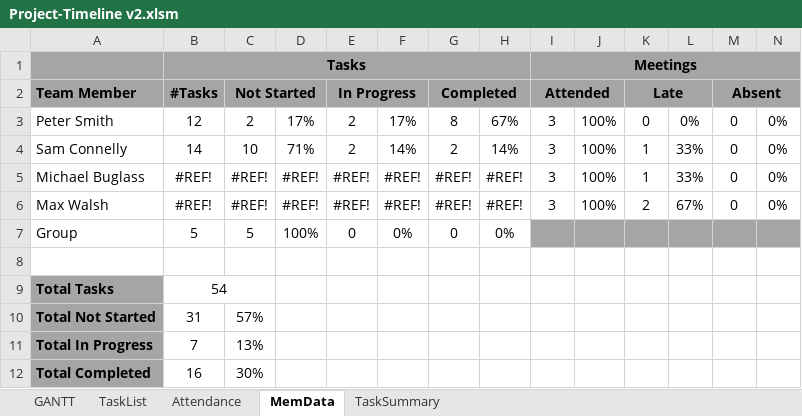
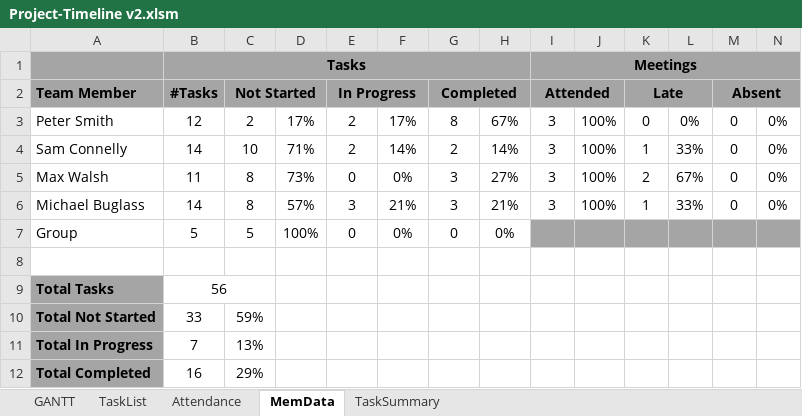
Before and after one commit to sam-connolly/crispyDuckProject, an Excel workbook: Admin/Project-Timeline v2.xlsm, sheet MemData, drawn as a sheet; values as stored, in another font and other column widths than the file's, no borders; removed rows and columns are numbered as before the commit, all else as after; the diff names each change by its address in the sheet, - before the commit and + after, or states it on an @@ line.

```diff
--- a/Admin/Project-Timeline v2.xlsm (sheet MemData)
+++ b/Admin/Project-Timeline v2.xlsm (sheet MemData)
-row 5: Michael Buglass | #REF! | #REF! | #REF! | #REF! | #REF! | #REF! | #REF! | 3 | 100% | 1 | 33% | 0 | 0%
-B5: #REF!
+B5: 11
-C5: #REF!
+C5: 8
-D5: #REF!
+D5: 73%
-E5: #REF!
+E5: 0
-F5: #REF!
+F5: 0%
-G5: #REF!
+G5: 3
-H5: #REF!
+H5: 27%
+row 6: Michael Buglass | 14 | 8 | 57% | 3 | 21% | 3 | 21% | 3 | 100% | 1 | 33% | 0 | 0%
-B9: 54
+B9: 56
-B10: 31
+B10: 33
-C10: 57%
+C10: 59%
-C12: 30%
+C12: 29%
```
Also changed, not shown: sheet TaskList, sheet Attendance, formulas that keep their value, charts or pictures.
